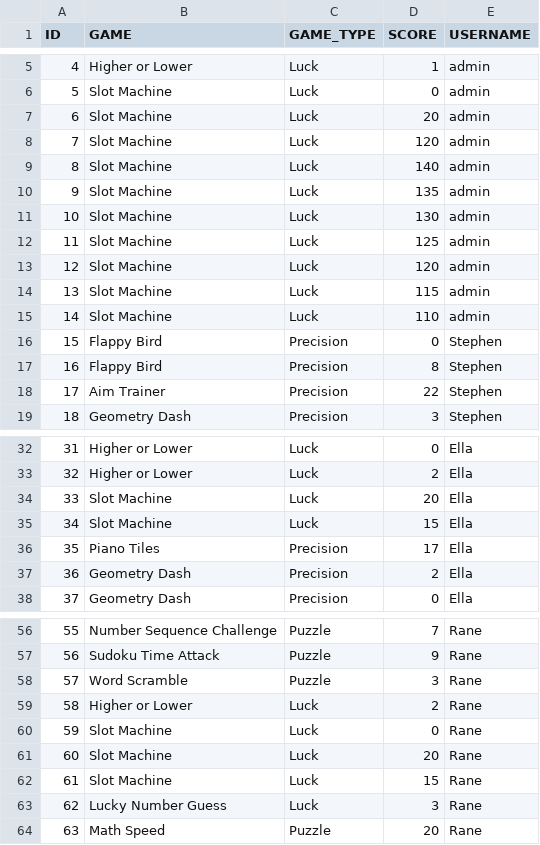
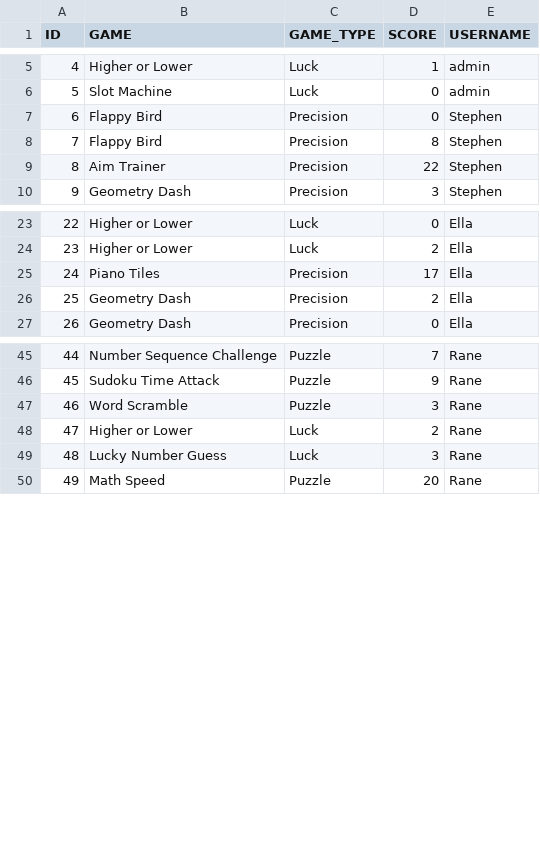
Before and after one commit to EoinieLawless/WebTechProject, a CSV file: GamingSite/src/main/resources/public/data/GameScoreLog.csv, drawn as a sheet; only a part is shown, gaps mark what is left out; removed rows and columns are numbered as before the commit, all else as after; the diff names each change by its address in the sheet, - before the commit and + after, or states it on an @@ line.

```diff
--- a/GamingSite/src/main/resources/public/data/GameScoreLog.csv
+++ b/GamingSite/src/main/resources/public/data/GameScoreLog.csv
-row 7: 6 | Slot Machine | Luck | 20 | admin
-row 8: 7 | Slot Machine | Luck | 120 | admin
-row 9: 8 | Slot Machine | Luck | 140 | admin
-row 10: 9 | Slot Machine | Luck | 135 | admin
-row 11: 10 | Slot Machine | Luck | 130 | admin
-row 12: 11 | Slot Machine | Luck | 125 | admin
-row 13: 12 | Slot Machine | Luck | 120 | admin
-row 14: 13 | Slot Machine | Luck | 115 | admin
-row 15: 14 | Slot Machine | Luck | 110 | admin
@@ column A (ID) renumbered from row 7 down @@
-row 34: 33 | Slot Machine | Luck | 20 | Ella
-row 35: 34 | Slot Machine | Luck | 15 | Ella
-row 60: 59 | Slot Machine | Luck | 0 | Rane
-row 61: 60 | Slot Machine | Luck | 20 | Rane
-row 62: 61 | Slot Machine | Luck | 15 | Rane
```
Also changed, not shown: 25 other files.
